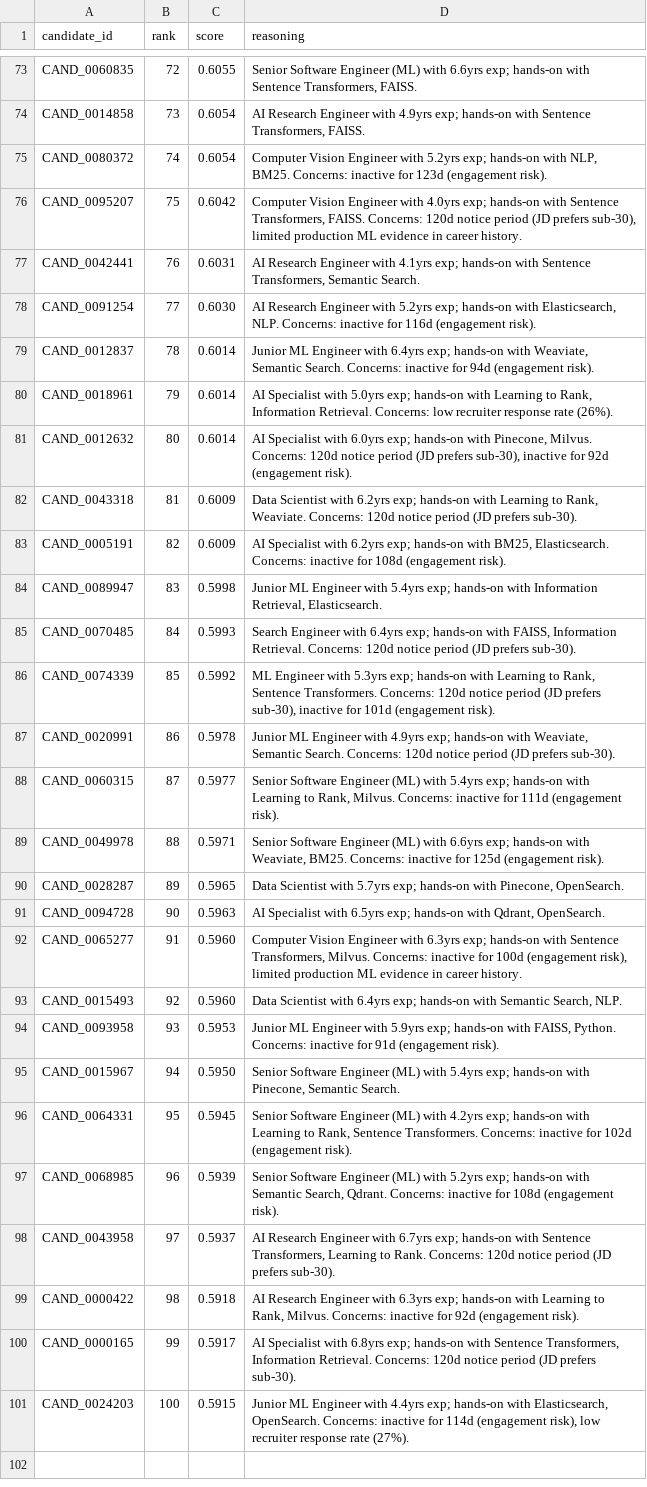
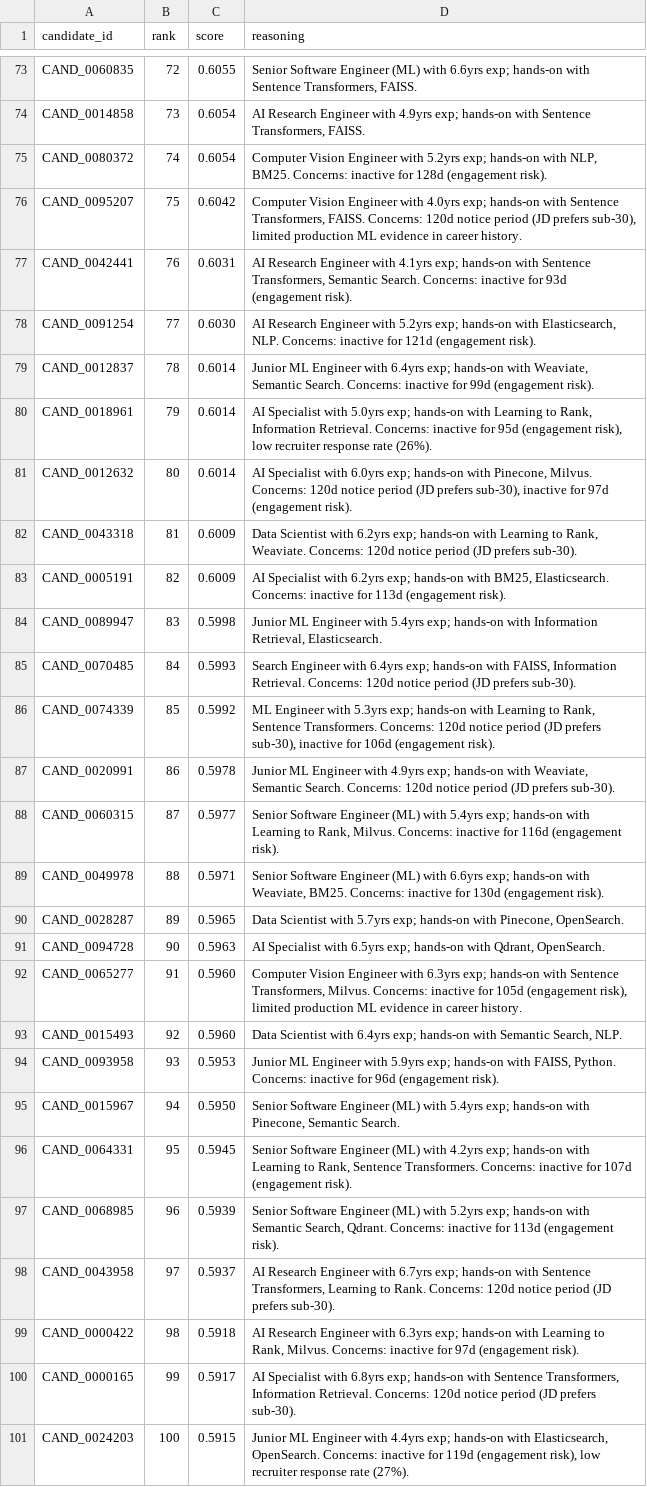
Before and after one commit to Addi1845/Recruite.ai, a CSV file: submission.csv, drawn as a sheet; only a part is shown, gaps mark what is left out; the diff covers the shown part only; the diff names each change by its address in the sheet, - before the commit and + after, or states it on an @@ line.

```diff
--- a/submission.csv
+++ b/submission.csv
-D75 (reasoning): …inactive for 123d (engagement risk).
+D75 (reasoning): …inactive for 128d (engagement risk).
-D77 (reasoning): …Semantic Search.
+D77 (reasoning): …Semantic Search. Concerns: inactive for 93d (engagement risk).
-D78 (reasoning): …inactive for 116d (engagement risk).
+D78 (reasoning): …inactive for 121d (engagement risk).
-D79 (reasoning): …inactive for 94d (engagement risk).
+D79 (reasoning): …inactive for 99d (engagement risk).
-D80 (reasoning): …Retrieval. Concerns: low recruiter…
+D80 (reasoning): …Retrieval. Concerns: inactive for 95d (engagement risk), low recruiter…
-D81 (reasoning): …inactive for 92d (engagement risk).
+D81 (reasoning): …inactive for 97d (engagement risk).
-D83 (reasoning): …inactive for 108d (engagement risk).
+D83 (reasoning): …inactive for 113d (engagement risk).
-D86 (reasoning): …inactive for 101d (engagement risk).
+D86 (reasoning): …inactive for 106d (engagement risk).
-D88 (reasoning): …inactive for 111d (engagement risk).
+D88 (reasoning): …inactive for 116d (engagement risk).
-D89 (reasoning): …inactive for 125d (engagement risk).
+D89 (reasoning): …inactive for 130d (engagement risk).
-D92 (reasoning): …inactive for 100d (engagement risk),…
+D92 (reasoning): …inactive for 105d (engagement risk),…
-D94 (reasoning): …inactive for 91d (engagement risk).
+D94 (reasoning): …inactive for 96d (engagement risk).
-D96 (reasoning): …inactive for 102d (engagement risk).
+D96 (reasoning): …inactive for 107d (engagement risk).
-D97 (reasoning): …inactive for 108d (engagement risk).
+D97 (reasoning): …inactive for 113d (engagement risk).
-D99 (reasoning): …inactive for 92d (engagement risk).
+D99 (reasoning): …inactive for 97d (engagement risk).
-D101 (reasoning): …inactive for 114d (engagement risk),…
+D101 (reasoning): …inactive for 119d (engagement risk),…
```
Also changed, not shown: 22 edited cells elsewhere in this file, 8 other files.
